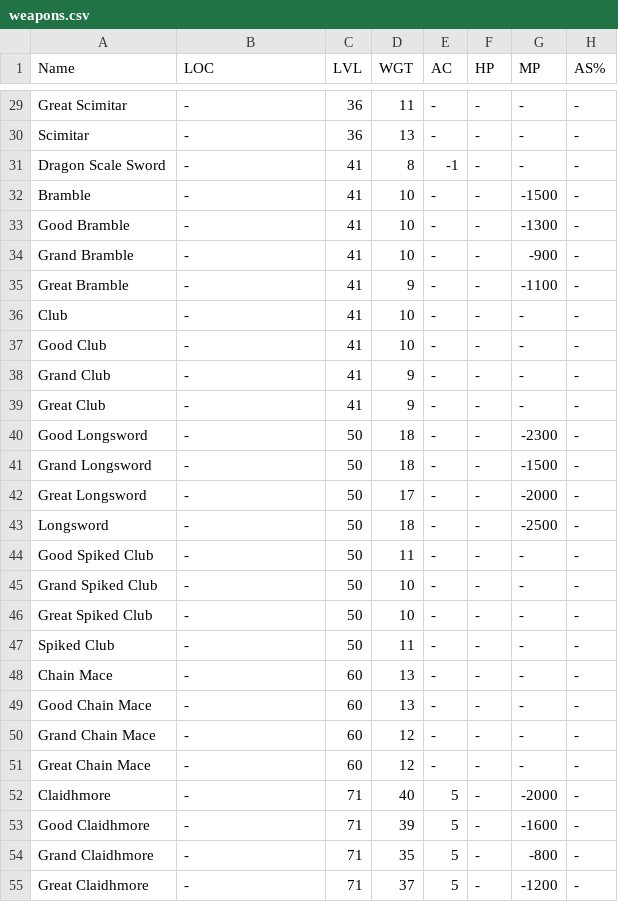
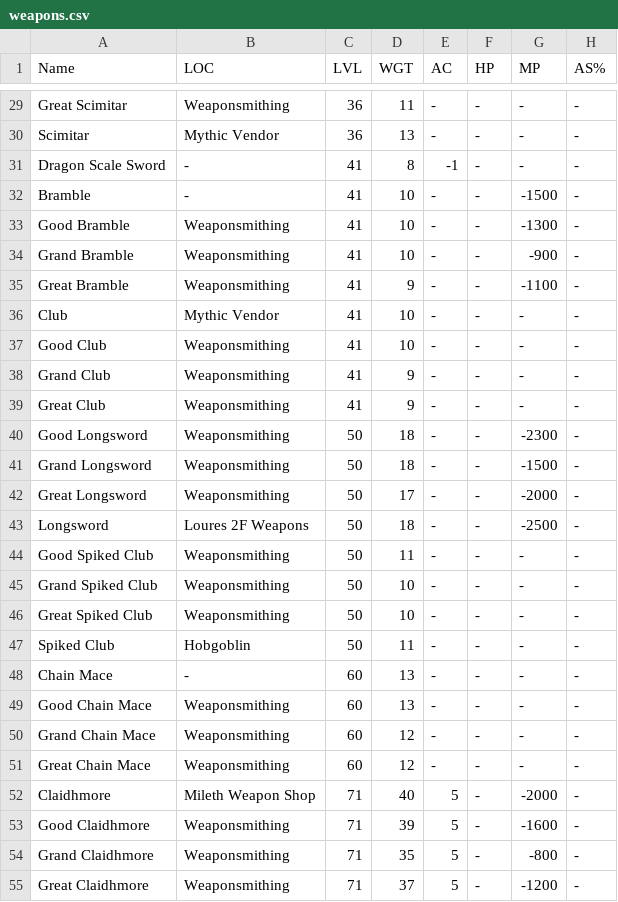
Before and after one commit to unora-project/unora-project.github.io, a CSV file: docs/equipment/csv/weapons/warrior/weapons.csv, drawn as a sheet; only a part is shown, gaps mark what is left out; the diff covers the shown part only; the diff names each change by its address in the sheet, - before the commit and + after, or states it on an @@ line.

Commit message:
Update weapons.csv
Adjusted warrior weapons locations

```diff
--- a/docs/equipment/csv/weapons/warrior/weapons.csv
+++ b/docs/equipment/csv/weapons/warrior/weapons.csv
-B29 (LOC): -
+B29 (LOC): Weaponsmithing
-B30 (LOC): -
+B30 (LOC): Mythic Vendor
-B33:B35 (LOC): -
+B33:B35 (LOC): Weaponsmithing
-B36 (LOC): -
+B36 (LOC): Mythic Vendor
-B37:B42 (LOC): -
+B37:B42 (LOC): Weaponsmithing
-B43 (LOC): -
+B43 (LOC): Loures 2F Weapons
-B44:B46 (LOC): -
+B44:B46 (LOC): Weaponsmithing
-B47 (LOC): -
+B47 (LOC): Hobgoblin
-B49:B51 (LOC): -
+B49:B51 (LOC): Weaponsmithing
-B52 (LOC): -
+B52 (LOC): Mileth Weapon Shop
-B53:B55 (LOC): -
+B53:B55 (LOC): Weaponsmithing
```
Also changed, not shown: 1 added row, 1 removed row and 66 edited cells elsewhere in this file.
